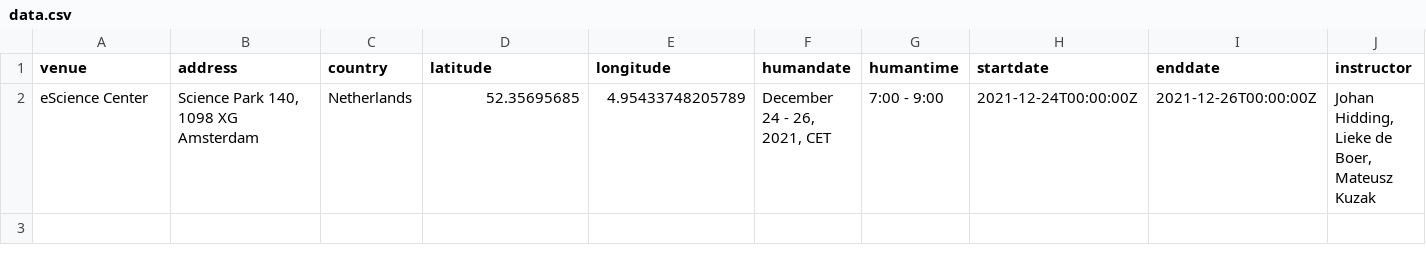
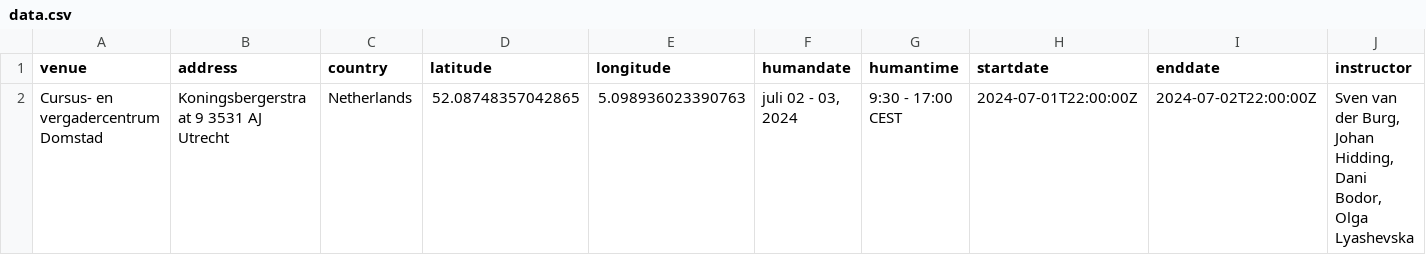
Before and after one commit to esciencecenter-digital-skills/2024-07-02-ds-cr-tno, a CSV file: _data/data.csv, drawn as a sheet; only a part is shown; removed rows and columns are numbered as before the commit, all else as after; rows hold the shown columns only; the diff names each change by its address in the sheet, - before the commit and + after, or states it on an @@ line.

```diff
--- a/_data/data.csv
+++ b/_data/data.csv
-row 2: eScience Center | Science Park 140, 1098 XG Amsterdam | Netherlands | 52.35695685 | 4.95433748205789 | December 24 - 26, 2021, CET | 7:00 - 9:00 | 2021-12-24T00:00:00Z | 2021-12-26T00:00:00Z | Johan Hidding, Lieke de Boer, Mateusz Kuzak
+row 2: Cursus- en vergadercentrum Domstad | Koningsbergerstraat 9 3531 AJ Utrecht | Netherlands | 52.08748357042865 | 5.098936023390763 | juli 02 - 03, 2024 | 9:30 - 17:00 CEST | 2024-07-01T22:00:00Z | 2024-07-02T22:00:00Z | Sven van der Burg, Johan Hidding, Dani Bodor, Olga Lyashevska
```
Also changed, not shown: 1 other file.
